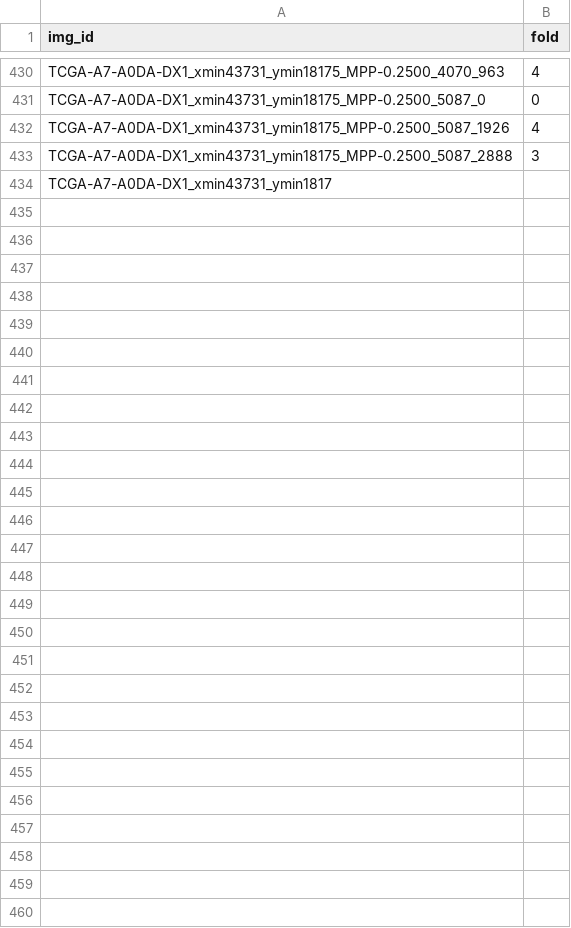
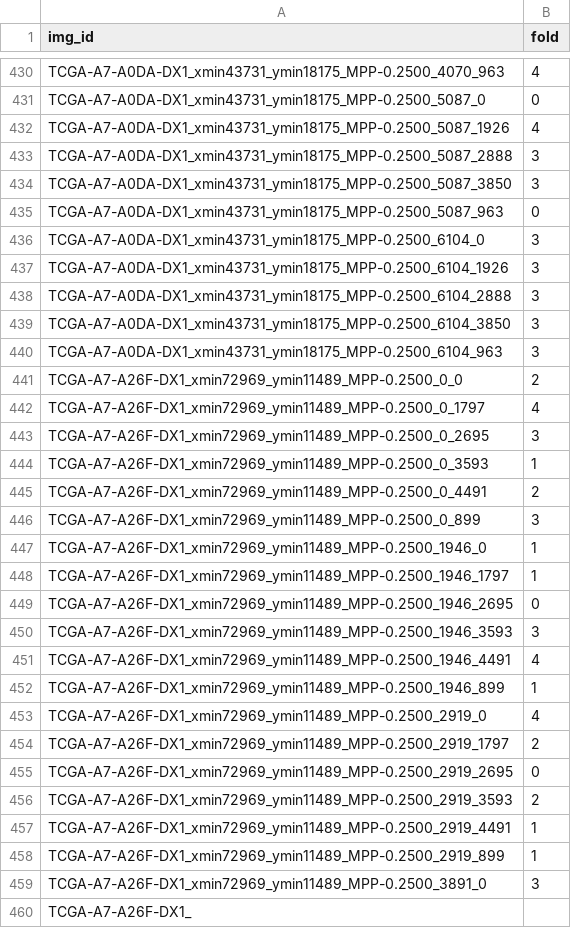
Before and after one commit to calmux/SAMPath-plus, a CSV file: dataset_cfg/BCSS_cv.csv, drawn as a sheet; only a part is shown, gaps mark what is left out.

```diff
--- a/dataset_cfg/BCSS_cv.csv
+++ b/dataset_cfg/BCSS_cv.csv
@@ -433,2 +433,28 @@ TCGA-A7-A0DA-DX1_xmin43731_ymin18175_MPP-0.2500_5087_1926,4
 TCGA-A7-A0DA-DX1_xmin43731_ymin18175_MPP-0.2500_5087_2888,3
-TCGA-A7-A0DA-DX1_xmin43731_ymin1817
+TCGA-A7-A0DA-DX1_xmin43731_ymin18175_MPP-0.2500_5087_3850,3
+TCGA-A7-A0DA-DX1_xmin43731_ymin18175_MPP-0.2500_5087_963,0
+TCGA-A7-A0DA-DX1_xmin43731_ymin18175_MPP-0.2500_6104_0,3
+TCGA-A7-A0DA-DX1_xmin43731_ymin18175_MPP-0.2500_6104_1926,3
+TCGA-A7-A0DA-DX1_xmin43731_ymin18175_MPP-0.2500_6104_2888,3
+TCGA-A7-A0DA-DX1_xmin43731_ymin18175_MPP-0.2500_6104_3850,3
+TCGA-A7-A0DA-DX1_xmin43731_ymin18175_MPP-0.2500_6104_963,3
+TCGA-A7-A26F-DX1_xmin72969_ymin11489_MPP-0.2500_0_0,2
+TCGA-A7-A26F-DX1_xmin72969_ymin11489_MPP-0.2500_0_1797,4
+TCGA-A7-A26F-DX1_xmin72969_ymin11489_MPP-0.2500_0_2695,3
+TCGA-A7-A26F-DX1_xmin72969_ymin11489_MPP-0.2500_0_3593,1
+TCGA-A7-A26F-DX1_xmin72969_ymin11489_MPP-0.2500_0_4491,2
+TCGA-A7-A26F-DX1_xmin72969_ymin11489_MPP-0.2500_0_899,3
+TCGA-A7-A26F-DX1_xmin72969_ymin11489_MPP-0.2500_1946_0,1
+TCGA-A7-A26F-DX1_xmin72969_ymin11489_MPP-0.2500_1946_1797,1
+TCGA-A7-A26F-DX1_xmin72969_ymin11489_MPP-0.2500_1946_2695,0
+TCGA-A7-A26F-DX1_xmin72969_ymin11489_MPP-0.2500_1946_3593,3
+TCGA-A7-A26F-DX1_xmin72969_ymin11489_MPP-0.2500_1946_4491,4
+TCGA-A7-A26F-DX1_xmin72969_ymin11489_MPP-0.2500_1946_899,1
+TCGA-A7-A26F-DX1_xmin72969_ymin11489_MPP-0.2500_2919_0,4
+TCGA-A7-A26F-DX1_xmin72969_ymin11489_MPP-0.2500_2919_1797,2
+TCGA-A7-A26F-DX1_xmin72969_ymin11489_MPP-0.2500_2919_2695,0
+TCGA-A7-A26F-DX1_xmin72969_ymin11489_MPP-0.2500_2919_3593,2
+TCGA-A7-A26F-DX1_xmin72969_ymin11489_MPP-0.2500_2919_4491,1
+TCGA-A7-A26F-DX1_xmin72969_ymin11489_MPP-0.2500_2919_899,1
+TCGA-A7-A26F-DX1_xmin72969_ymin11489_MPP-0.2500_3891_0,3
+TCGA-A7-A26F-DX1_
```
